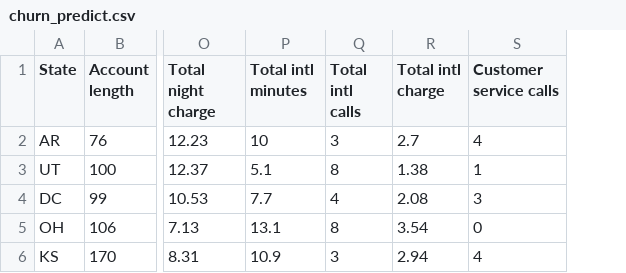
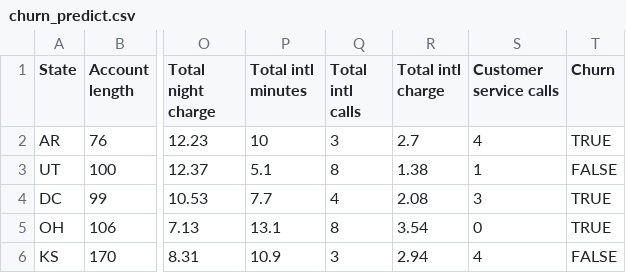
Before and after one commit to ABKevin/Customer-churn-dataset, a CSV file: churn_predict.csv, drawn as a sheet; only a part is shown, gaps mark what is left out; the diff names each change by its address in the sheet, - before the commit and + after, or states it on an @@ line.

Commit message:
Add files via upload

```diff
--- a/churn_predict.csv
+++ b/churn_predict.csv
+column T (Churn), rows 2-6: TRUE | FALSE | TRUE | TRUE | FALSE
```
